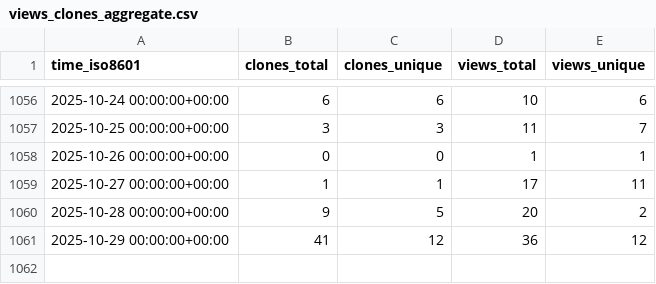
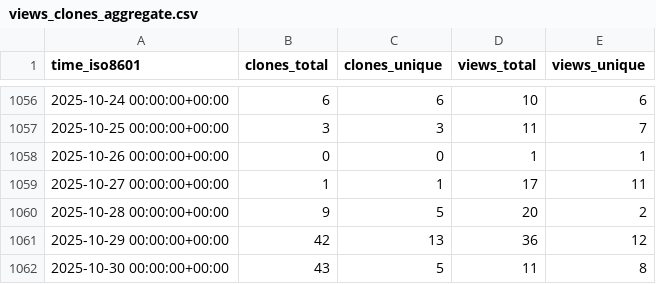
Before and after one commit to inseq-team/inseq-stats, a CSV file: inseq-team/inseq/ghrs-data/views_clones_aggregate.csv, drawn as a sheet; only a part is shown, gaps mark what is left out.

```diff
--- a/inseq-team/inseq/ghrs-data/views_clones_aggregate.csv
+++ b/inseq-team/inseq/ghrs-data/views_clones_aggregate.csv
@@ -1060,2 +1060,3 @@ time_iso8601,clones_total,clones_unique,views_total,views_unique
 2025-10-28 00:00:00+00:00,9,5,20,2
-2025-10-29 00:00:00+00:00,41,12,36,12
+2025-10-29 00:00:00+00:00,42,13,36,12
+2025-10-30 00:00:00+00:00,43,5,11,8
```
Also changed, not shown: 1 other file.
